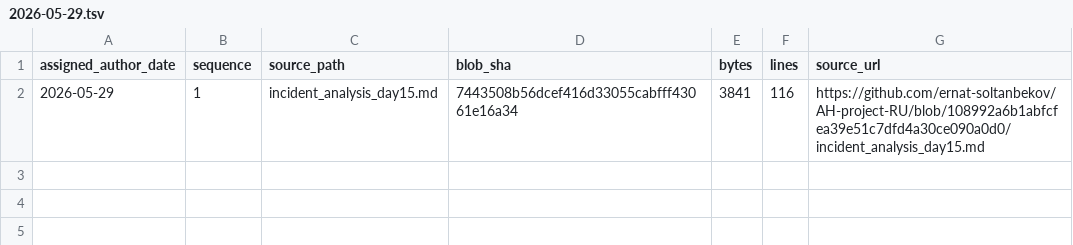
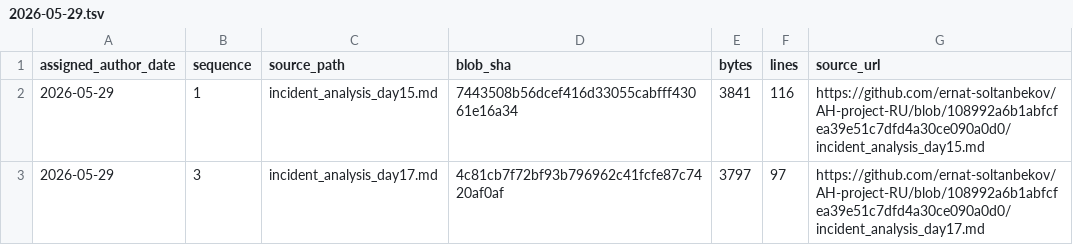
Before and after one commit to GhostOfAstana/AH-project-RU, a TSV file: source-catalog-2026-09-30/daily/2026-05-29.tsv, drawn as a sheet.

Commit message:
catalog: add source metadata for 2026-05-29 #3 (backfill generated 2026-09-30)

```diff
--- a/source-catalog-2026-09-30/daily/2026-05-29.tsv
+++ b/source-catalog-2026-09-30/daily/2026-05-29.tsv
@@ -2 +2,2 @@ assigned_author_date	sequence	source_path	blob_sha	bytes	lines	source_url
 2026-05-29	1	incident_analysis_day15.md	7443508b56dcef416d33055cabfff43061e16a34	3841	116	https://github.com/ernat-soltanbekov/AH-project-RU/blob/108992a6b1abfcfea39e51c7dfd4a30ce090a0d0/incident_analysis_day15.md
+2026-05-29	3	incident_analysis_day17.md	4c81cb7f72bf93b796962c41fcfe87c7420af0af	3797	97	https://github.com/ernat-soltanbekov/AH-project-RU/blob/108992a6b1abfcfea39e51c7dfd4a30ce090a0d0/incident_analysis_day17.md
```
